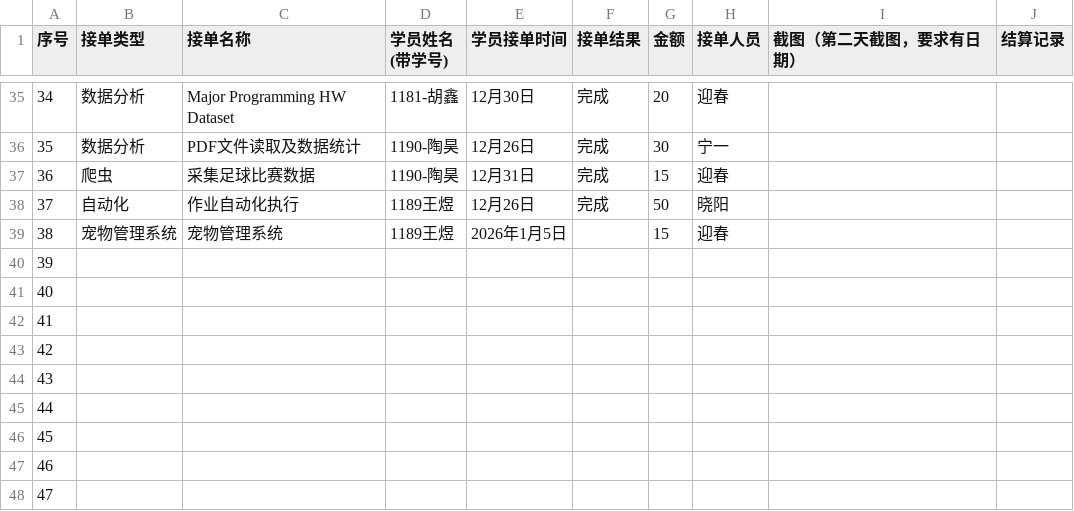
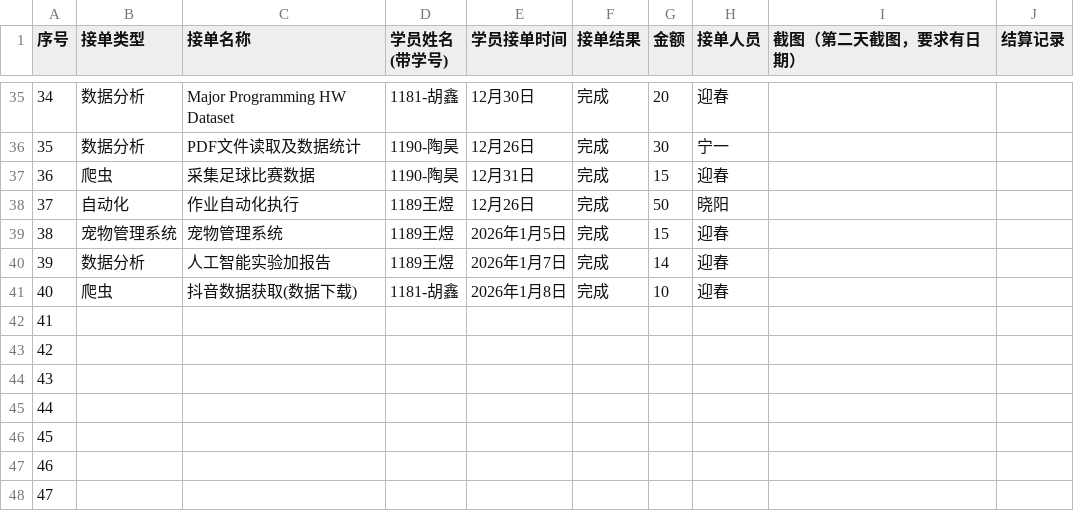
Before and after one commit to dawdaw1111/students, a CSV file: data/接单结果统计表.csv, drawn as a sheet; only a part is shown, gaps mark what is left out.

```diff
--- a/data/接单结果统计表.csv
+++ b/data/接单结果统计表.csv
@@ -41,5 +41,5 @@
 37,自动化,作业自动化执行,1189王煜,12月26日,完成,50,晓阳,,,,,,,,,,,,,,,,,,,,,,,,,,,,,,,,,,
-38,宠物管理系统,宠物管理系统,1189王煜,2026年1月5日,,15,迎春,,,,,,,,,,,,,,,,,,,,,,,,,,,,,,,,,,
-39,,,,,,,,,,,,,,,,,,,,,,,,,,,,,,,,,,,,,,,,,
-40,,,,,,,,,,,,,,,,,,,,,,,,,,,,,,,,,,,,,,,,,
+38,宠物管理系统,宠物管理系统,1189王煜,2026年1月5日,完成,15,迎春,,,,,,,,,,,,,,,,,,,,,,,,,,,,,,,,,,
+39,数据分析,人工智能实验加报告,1189王煜,2026年1月7日,完成,14,迎春,,,,,,,,,,,,,,,,,,,,,,,,,,,,,,,,,,
+40,爬虫,抖音数据获取(数据下载),1181-胡鑫,2026年1月8日,完成,10,迎春,,,,,,,,,,,,,,,,,,,,,,,,,,,,,,,,,,
 41,,,,,,,,,,,,,,,,,,,,,,,,,,,,,,,,,,,,,,,,,
```
Also changed, not shown: data/任务统计表.csv, 1 other file.
